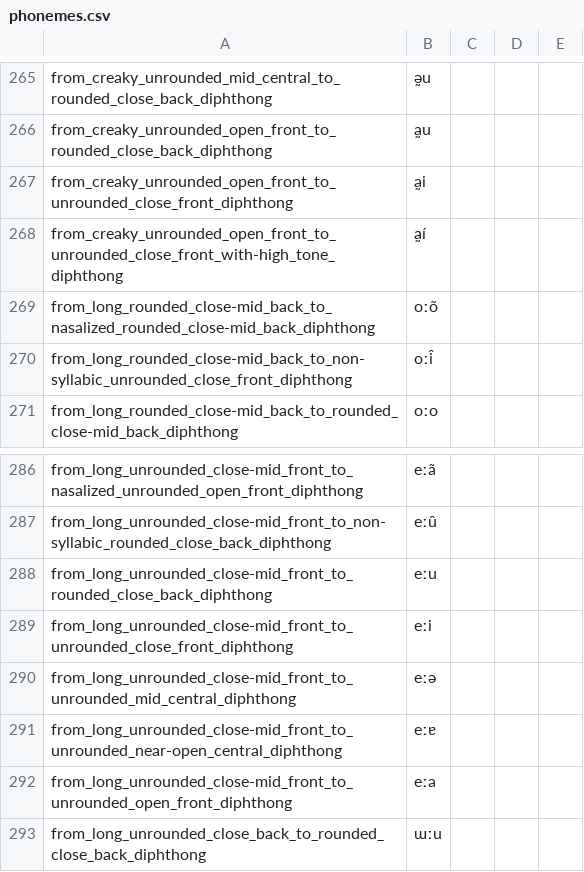
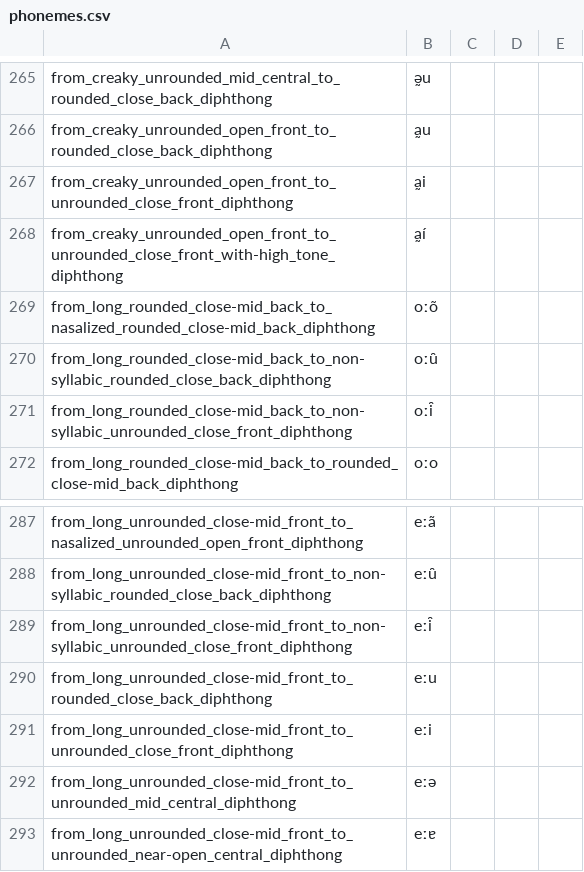
Before and after one commit to lexibank/lexibank-analysed, a CSV file: cldf/phonemes.csv, drawn as a sheet; only a part is shown, gaps mark what is left out; the shorter side is filled out with more unchanged rows; the diff names each change by its address in the sheet, - before the commit and + after, or states it on an @@ line.

```diff
--- a/cldf/phonemes.csv
+++ b/cldf/phonemes.csv
+row 270: from_long_rounded_close-mid_back_to_non-syllabic_rounded_close_back_diphthong | oːu̯
+row 289: from_long_unrounded_close-mid_front_to_non-syllabic_unrounded_close_front_diphthong | eːi̯
```
Also changed, not shown: cldf/collections.csv, cldf/concepts.csv, 17 other files.
